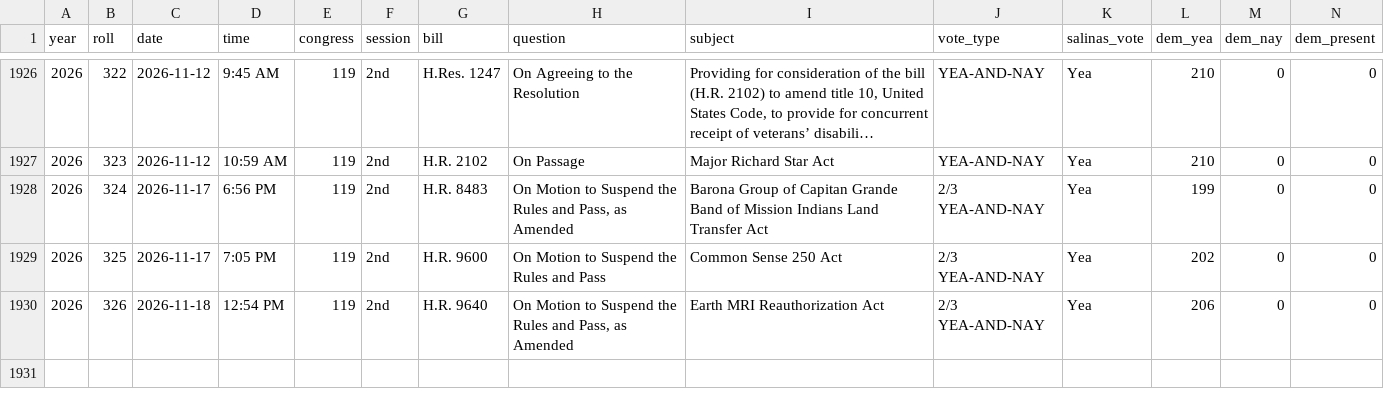
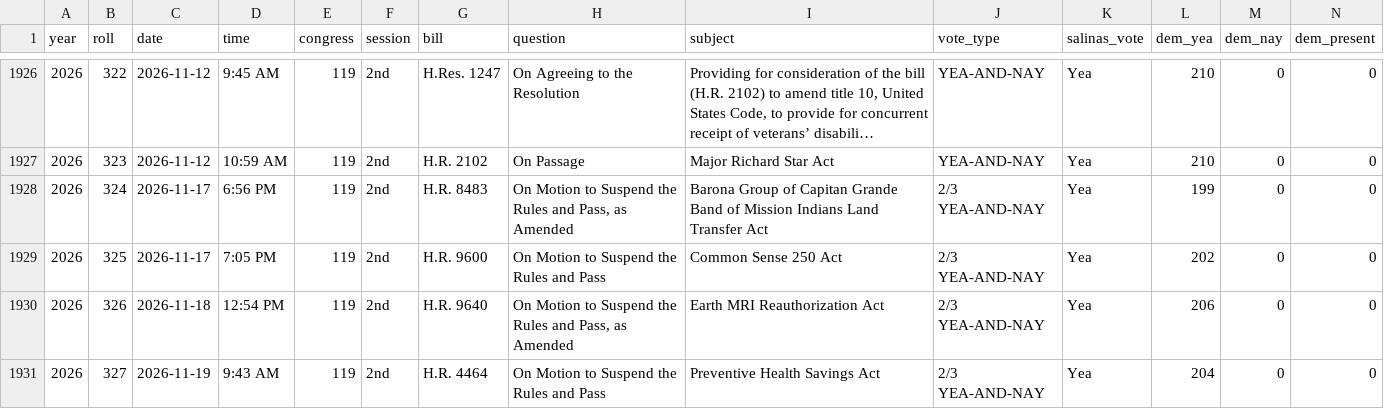
Before and after one commit to bitterbuick/rep-tracker, a CSV file: data/salinas_votes_scored.csv, drawn as a sheet; only a part is shown, gaps mark what is left out; long unchanged cells end in …; rows hold the shown columns only; the diff names each change by its address in the sheet, - before the commit and + after, or states it on an @@ line.

```diff
--- a/data/salinas_votes_scored.csv
+++ b/data/salinas_votes_scored.csv
+row 1931: 2026 | 327 | 2026-11-19 | 9:43 AM | 119 | 2nd | H.R. 4464 | On Motion to Suspend the Rules and Pass | Preventive Health Savings Act | 2/3 YEA-AND-NAY | Yea | 204 | 0 | 0
```
Also changed, not shown: data/salinas_votes.csv, 2 other files.
